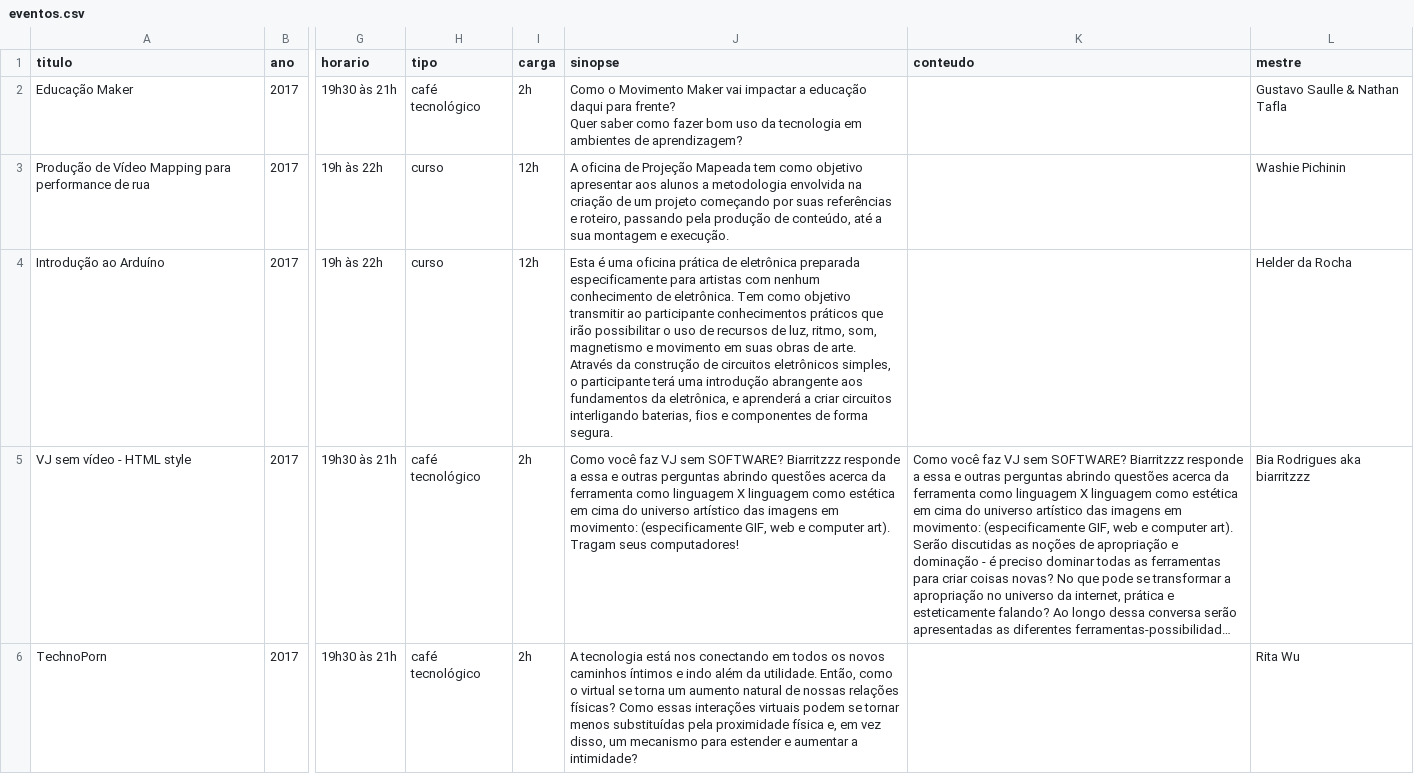
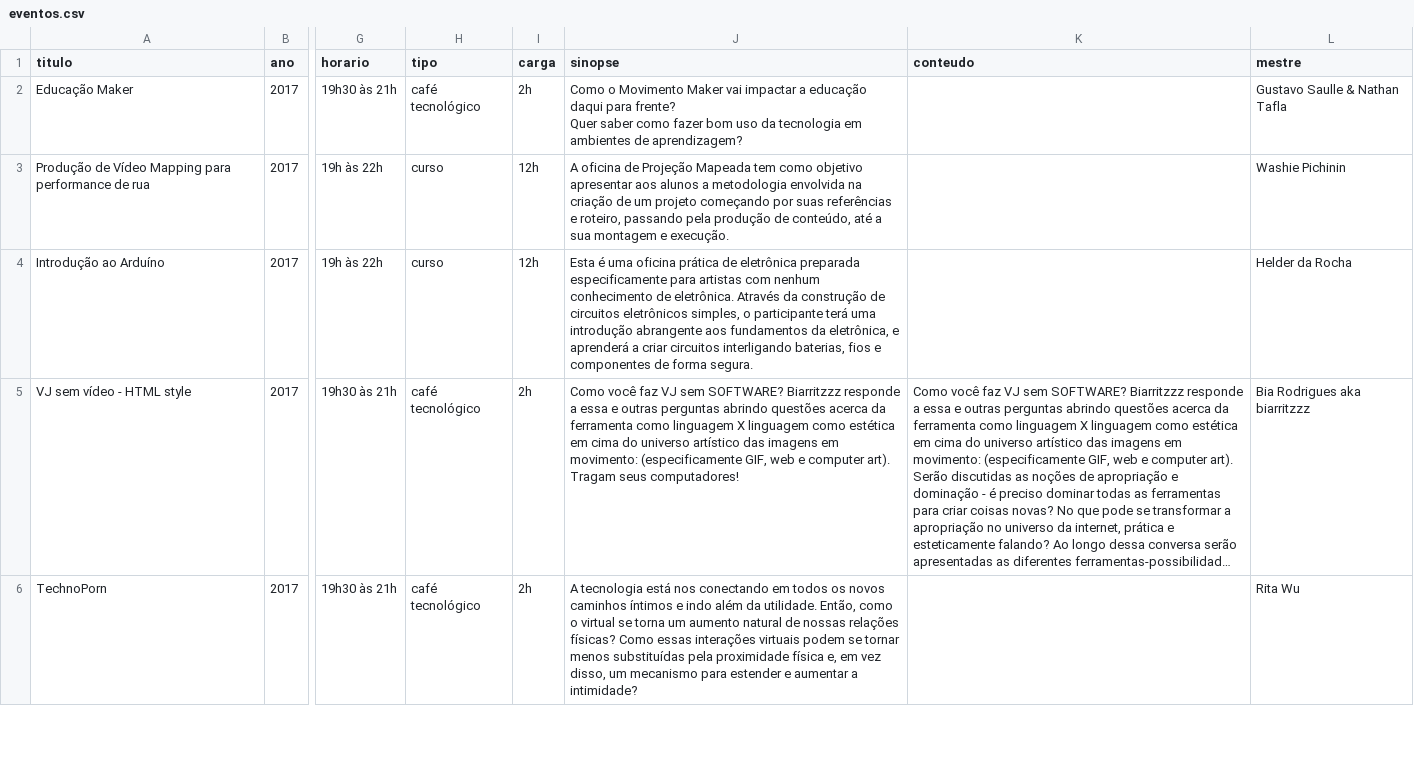
Before and after one commit to linalopes/lilo-site, a CSV file: _data/eventos.csv, drawn as a sheet; only a part is shown, gaps mark what is left out; long unchanged cells end in …; the diff names each change by its address in the sheet, - before the commit and + after, or states it on an @@ line.

Commit message:
Add files via upload

```diff
--- a/_data/eventos.csv
+++ b/_data/eventos.csv
-J4 (sinopse): …de eletrônica. Tem como objetivo transmitir ao participante conhecimentos práticos que irão possibilitar o uso de recursos de luz, ritmo, som, magnetismo e movimento em suas obras de arte. Através da…
+J4 (sinopse): …de eletrônica. Através da…
```
